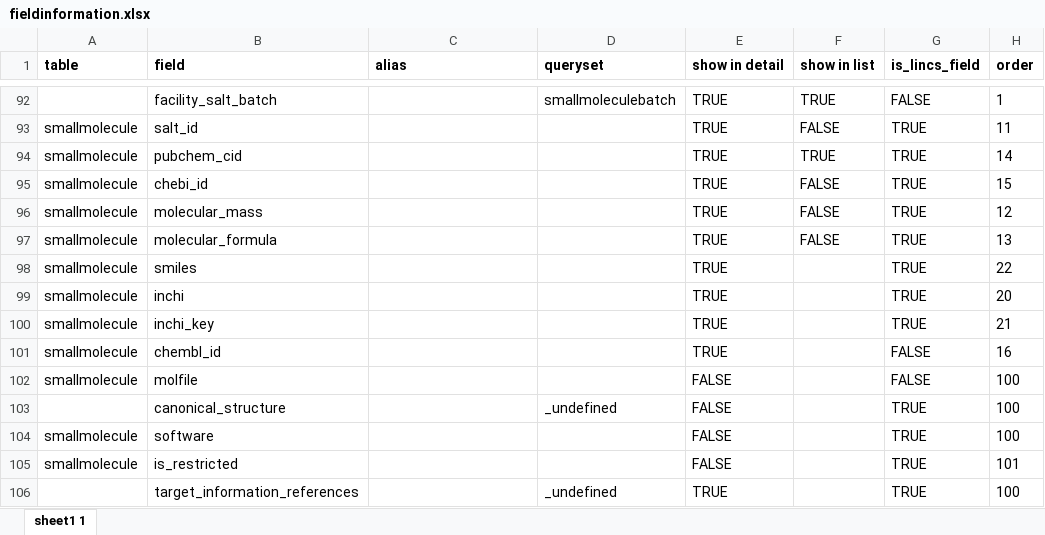
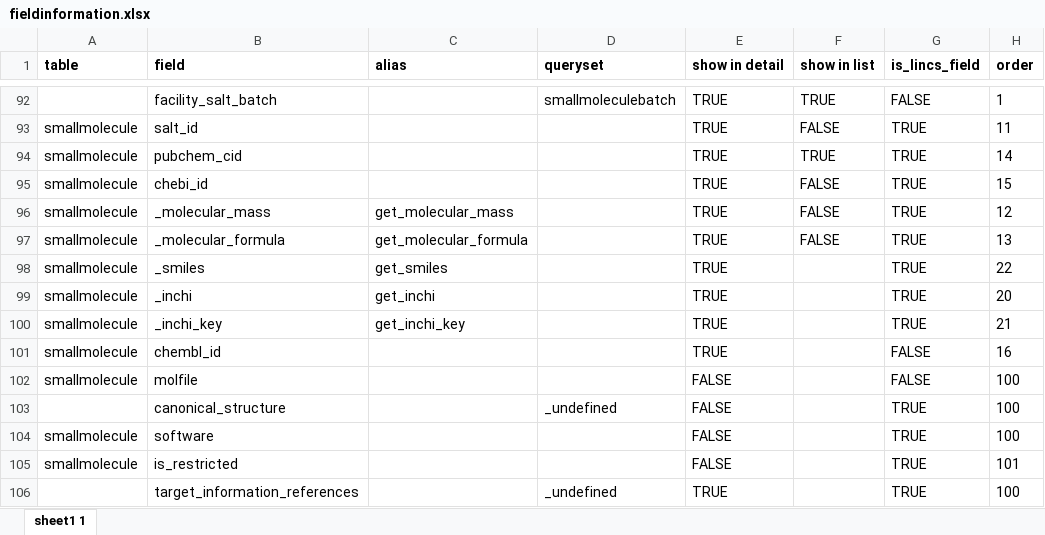
Before and after one commit to hmslincs/hmslincs, an Excel workbook: sampledata/fieldinformation.xlsx, sheet sheet1 1, drawn as a sheet; only a part is shown, gaps mark what is left out; values as stored, in another font and other column widths than the file's, no borders; the diff names each change by its address in the sheet, - before the commit and + after, or states it on an @@ line.

Commit message:
further fix of restricted property visibility - restricted fields not shown by default for all views - use get_property(is_authenticated) for restricted fields on export - fix csv export broken in last commit - fix detail views to show fields in unrestricted instances (or for authenticated users) - update of field information to conform to "private" field naming

```diff
--- a/sampledata/fieldinformation.xlsx (sheet sheet1 1)
+++ b/sampledata/fieldinformation.xlsx (sheet sheet1 1)
-B96 (field): molecular_mass
+B96 (field): _molecular_mass
-C96 (alias): (empty)
+C96 (alias): get_molecular_mass
-B97 (field): molecular_formula
+B97 (field): _molecular_formula
-C97 (alias): (empty)
+C97 (alias): get_molecular_formula
-B98 (field): smiles
+B98 (field): _smiles
-C98 (alias): (empty)
+C98 (alias): get_smiles
-B99 (field): inchi
+B99 (field): _inchi
-C99 (alias): (empty)
+C99 (alias): get_inchi
-B100 (field): inchi_key
+B100 (field): _inchi_key
-C100 (alias): (empty)
+C100 (alias): get_inchi_key
```
Also changed, not shown: 2 other files.
